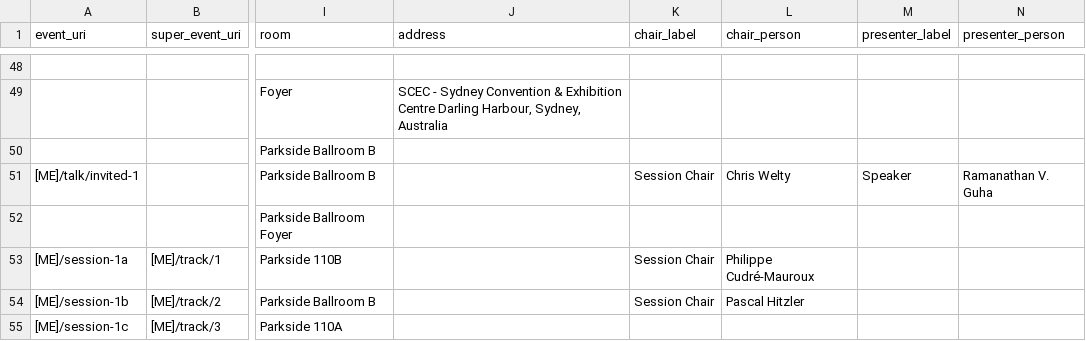
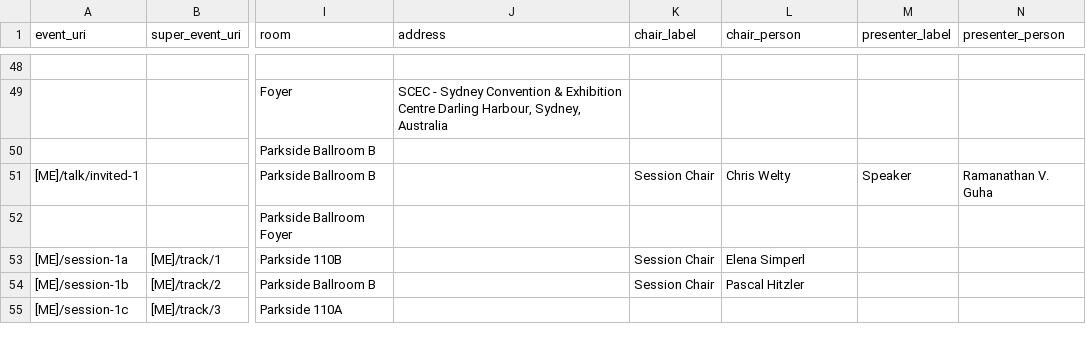
Before and after one commit to lidingpku/iswc-archive, a CSV file: data/source/iswc-2013-event.csv, drawn as a sheet; only a part is shown, gaps mark what is left out; the diff names each change by its address in the sheet, - before the commit and + after, or states it on an @@ line.

Commit message:
update session chair of iswc 2013 add a demo for iswc 2013

```diff
--- a/data/source/iswc-2013-event.csv
+++ b/data/source/iswc-2013-event.csv
-L53 (chair_person): Philippe Cudré-Mauroux
+L53 (chair_person): Elena Simperl
```
Also changed, not shown: 1 other file.
